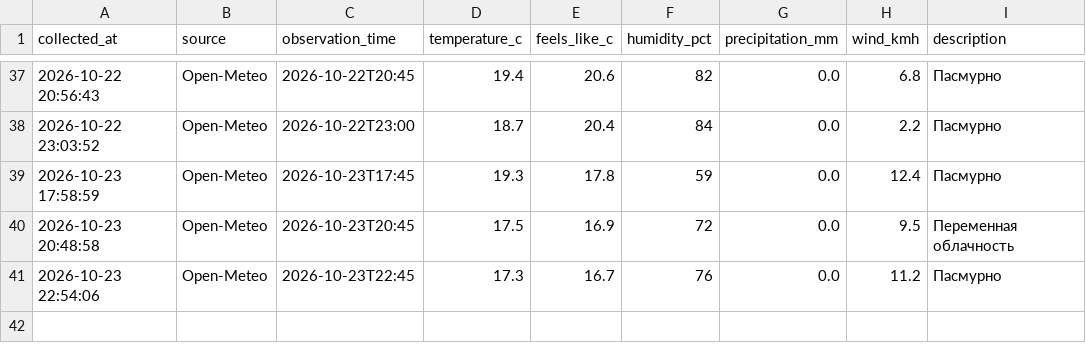
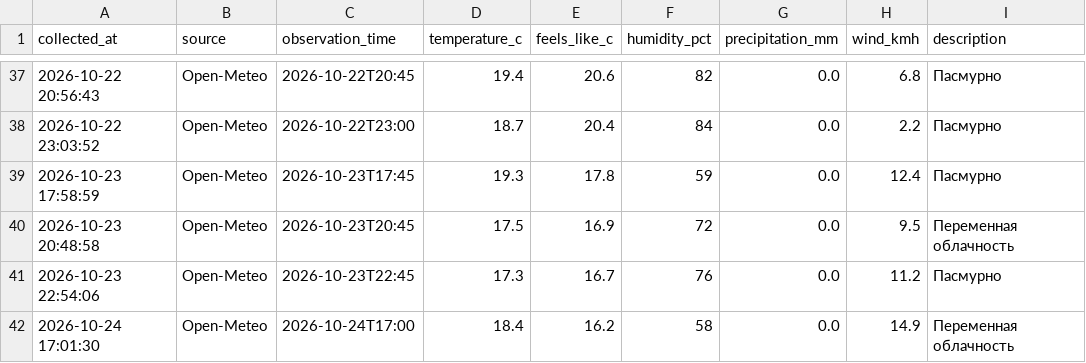
Before and after one commit to islamnasirova-cyber/weather-baku2, a CSV file: weather_baku.csv, drawn as a sheet; only a part is shown, gaps mark what is left out.

Commit message:
Weather update 2026-10-24 13:01 UTC

```diff
--- a/weather_baku.csv
+++ b/weather_baku.csv
@@ -41 +41,2 @@
 2026-10-23 22:54:06,Open-Meteo,2026-10-23T22:45,17.3,16.7,76,0.0,11.2,Пасмурно
+2026-10-24 17:01:30,Open-Meteo,2026-10-24T17:00,18.4,16.2,58,0.0,14.9,Переменная облачность
```
